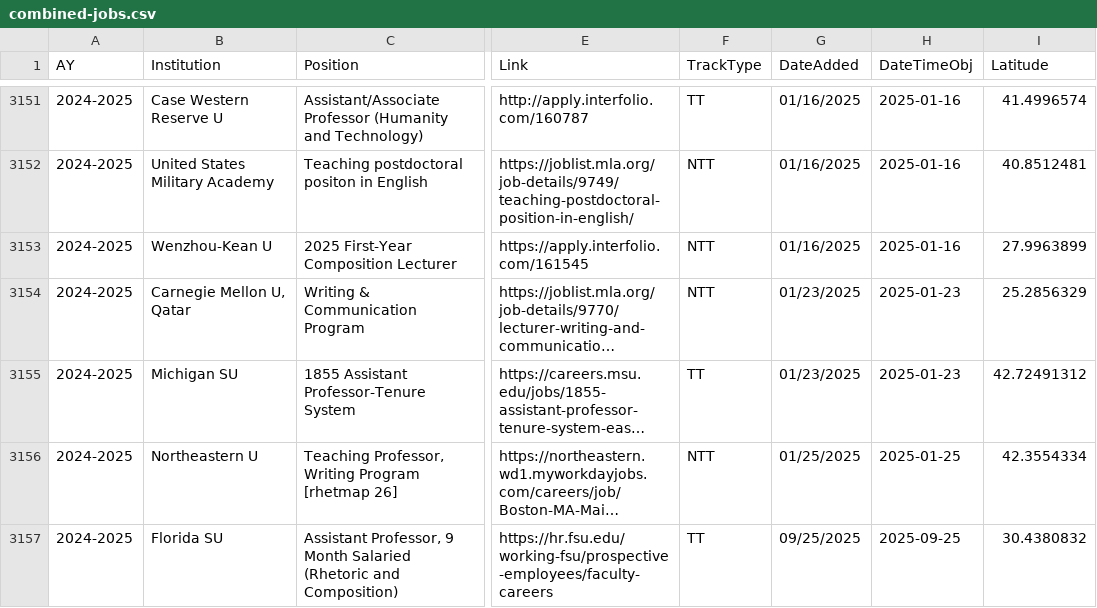
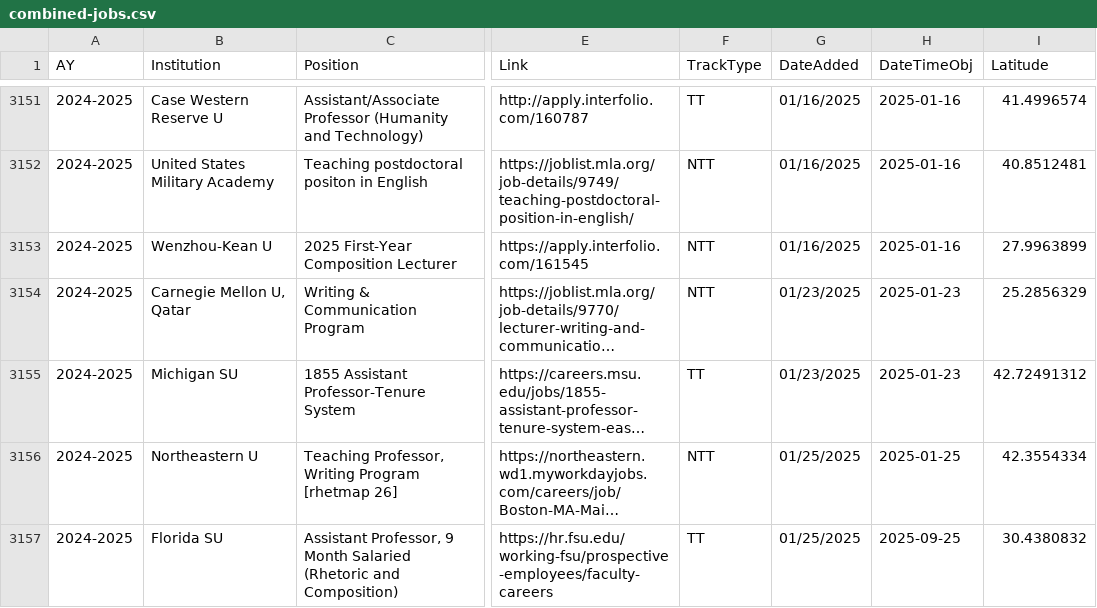
Before and after one commit to lingeringcode/rmdash, a CSV file: src/data/combined-jobs.csv, drawn as a sheet; only a part is shown, gaps mark what is left out; long unchanged cells end in …; the diff names each change by its address in the sheet, - before the commit and + after, or states it on an @@ line.

Commit message:
update data flow and sources to local files; pre-processed too

```diff
--- a/src/data/combined-jobs.csv
+++ b/src/data/combined-jobs.csv
-G3157 (DateAdded): 09/25/2025
+G3157 (DateAdded): 01/25/2025
```
Also changed, not shown: 5 other files.
